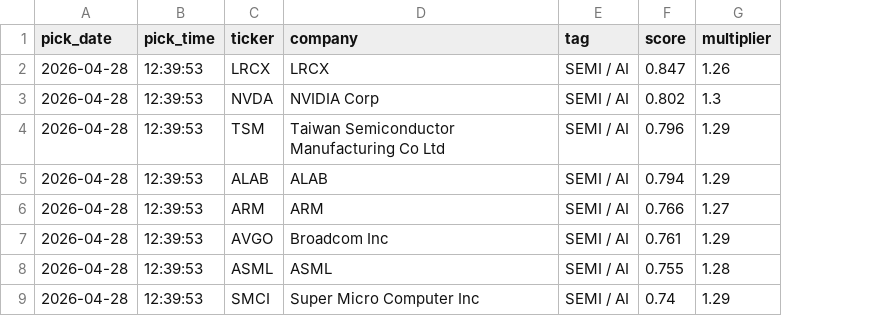
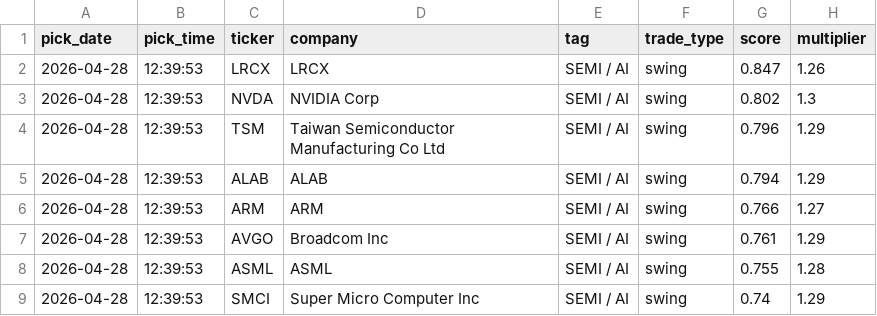
Before and after one commit to anjanneogi13/daily-stock-agent, a CSV file: data/picks_log.csv, drawn as a sheet; only a part is shown; the diff names each change by its address in the sheet, - before the commit and + after, or states it on an @@ line.

```diff
--- a/data/picks_log.csv
+++ b/data/picks_log.csv
+column F (trade_type), rows 2-9: all swing
```
Also changed, not shown: 5 other files.
